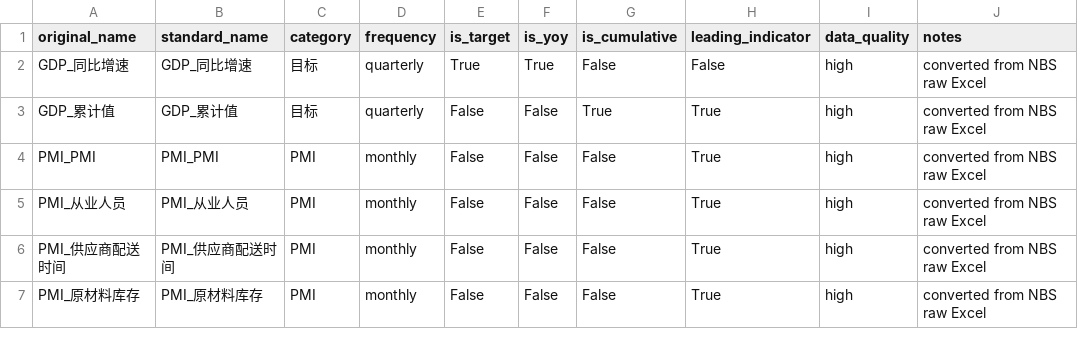
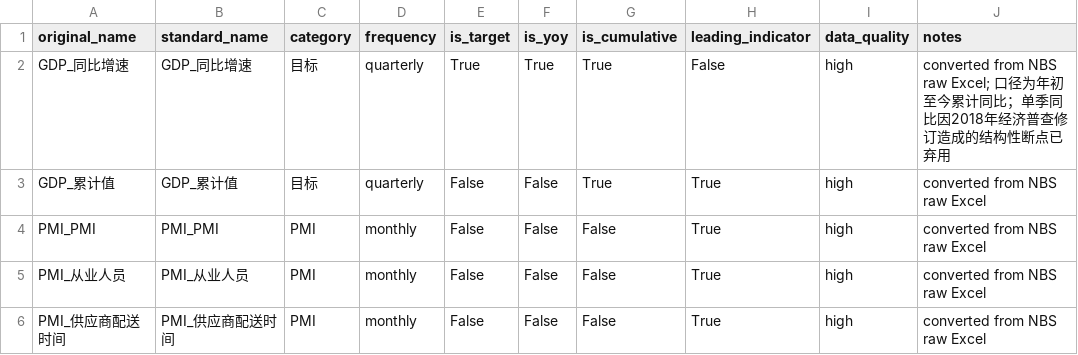
Before and after one commit to Liukrin/macro_nowcasting, a CSV file: macro_nowcasting/sc_macro_agent_project/data/metadata_real.csv, drawn as a sheet; only a part is shown; the shorter side is filled out with more unchanged rows.

```diff
--- a/macro_nowcasting/sc_macro_agent_project/data/metadata_real.csv
+++ b/macro_nowcasting/sc_macro_agent_project/data/metadata_real.csv
@@ -1,3 +1,3 @@
 original_name,standard_name,category,frequency,is_target,is_yoy,is_cumulative,leading_indicator,data_quality,notes
-GDP_同比增速,GDP_同比增速,目标,quarterly,True,True,False,False,high,converted from NBS raw Excel
+GDP_同比增速,GDP_同比增速,目标,quarterly,True,True,True,False,high,converted from NBS raw Excel; 口径为年初至今累计同比；单季同比因2018年经济普查修订造成的结构性断点已弃用
 GDP_累计值,GDP_累计值,目标,quarterly,False,False,True,True,high,converted from NBS raw Excel
```
Also changed, not shown: 10 other files.
